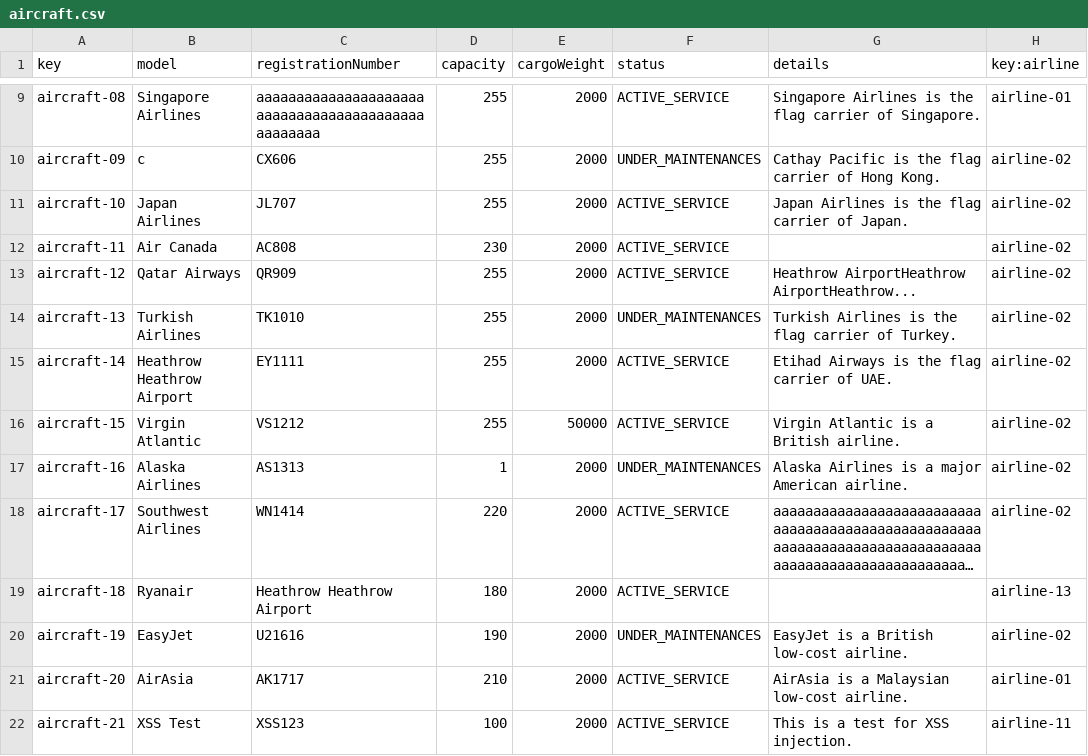
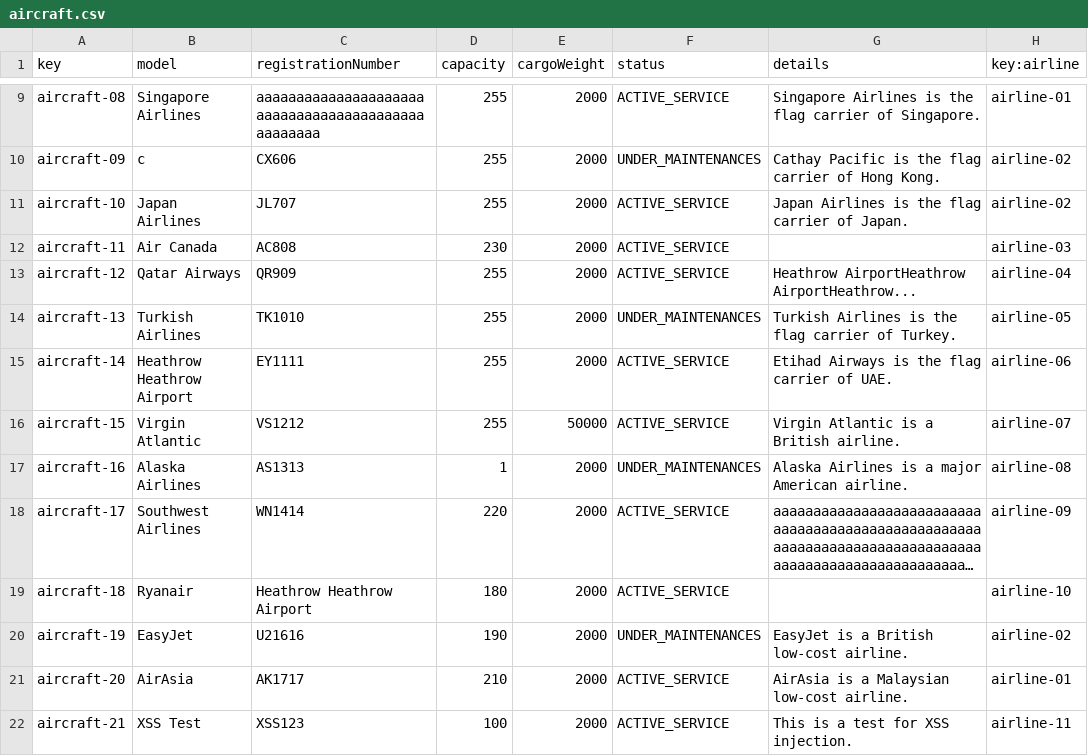
Before and after one commit to DP2-C1-027/AirNav-Logistics-C3, a CSV file: src/main/resources/WEB-INF/data/sample/aircraft.csv, drawn as a sheet; only a part is shown, gaps mark what is left out; long unchanged cells end in …; the diff names each change by its address in the sheet, - before the commit and + after, or states it on an @@ line.

```diff
--- a/src/main/resources/WEB-INF/data/sample/aircraft.csv
+++ b/src/main/resources/WEB-INF/data/sample/aircraft.csv
-H12 (key:airline): airline-02
+H12 (key:airline): airline-03
-H13 (key:airline): airline-02
+H13 (key:airline): airline-04
-H14 (key:airline): airline-02
+H14 (key:airline): airline-05
-H15 (key:airline): airline-02
+H15 (key:airline): airline-06
-H16 (key:airline): airline-02
+H16 (key:airline): airline-07
-H17 (key:airline): airline-02
+H17 (key:airline): airline-08
-H18 (key:airline): airline-02
+H18 (key:airline): airline-09
-H19 (key:airline): airline-13
+H19 (key:airline): airline-10
```
Also changed, not shown: src/main/resources/WEB-INF/data/sample/leg.csv.
